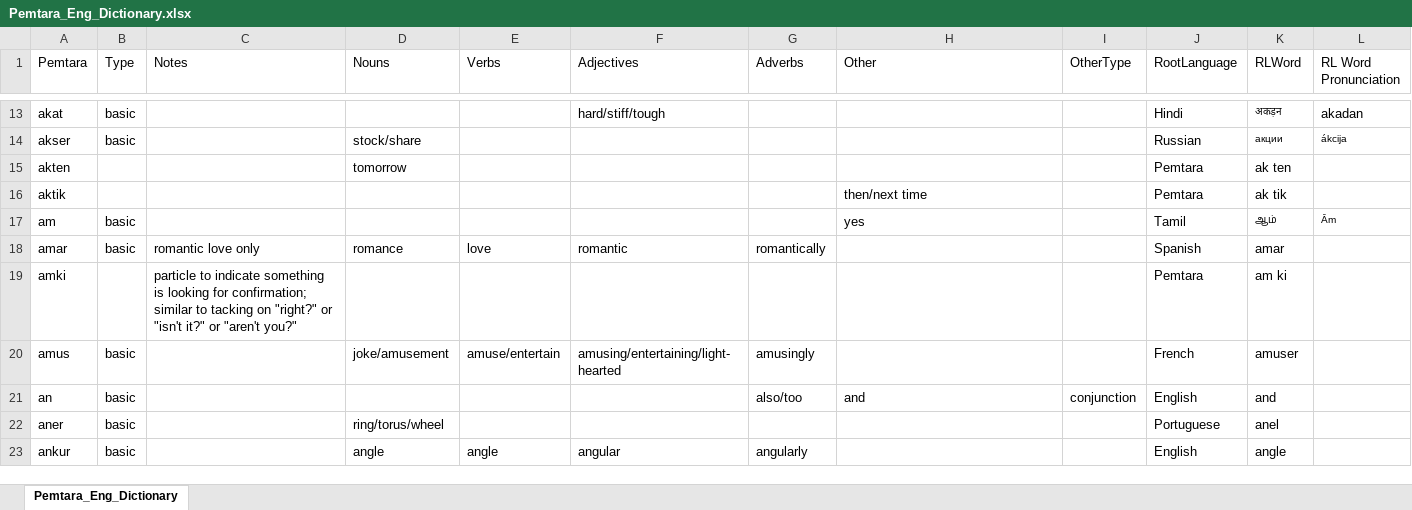
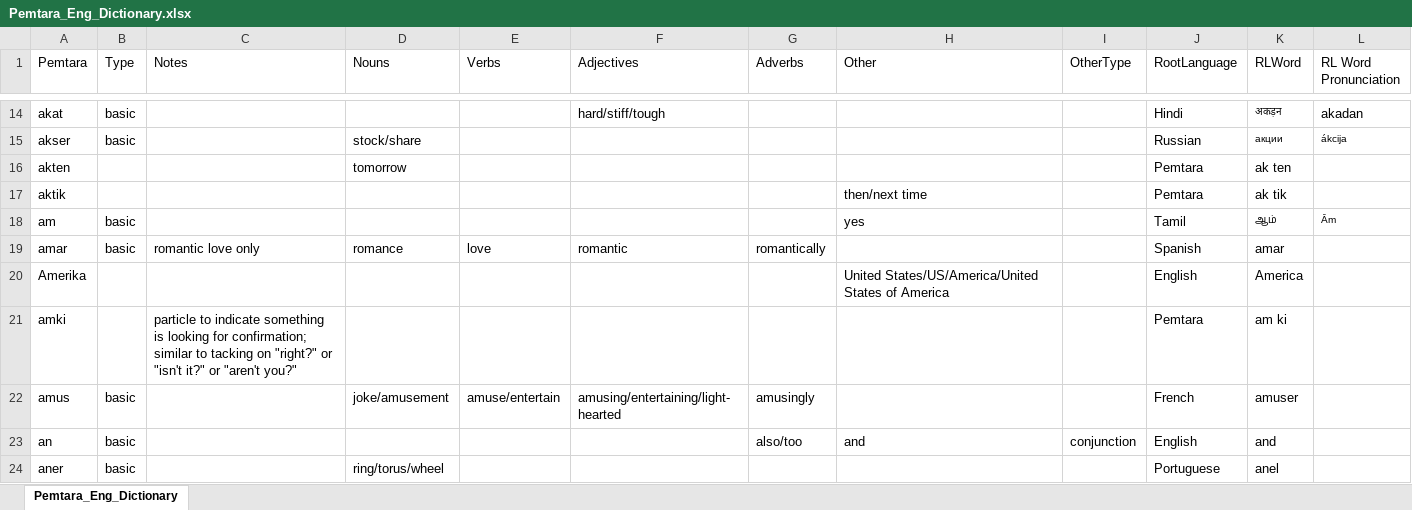
Before and after one commit to brushscape/Orostara-Dictionary, an Excel workbook: files/Pemtara_Eng_Dictionary.xlsx, sheet Pemtara_Eng_Dictionary, drawn as a sheet; only a part is shown, gaps mark what is left out; the shorter side is filled out with more unchanged rows; values as stored, in another font and other column widths than the file's, no borders; table styles not drawn; the diff covers the shown part only; the diff names each change by its address in the sheet, - before the commit and + after, or states it on an @@ line.

```diff
--- a/files/Pemtara_Eng_Dictionary.xlsx (sheet Pemtara_Eng_Dictionary)
+++ b/files/Pemtara_Eng_Dictionary.xlsx (sheet Pemtara_Eng_Dictionary)
+row 20: Amerika |  |  |  |  |  |  | United States/US/America/United States of America |  | English | America
```
Also changed, not shown: 49 added rows and 10 edited cells elsewhere in this sheet, 1 other file.
